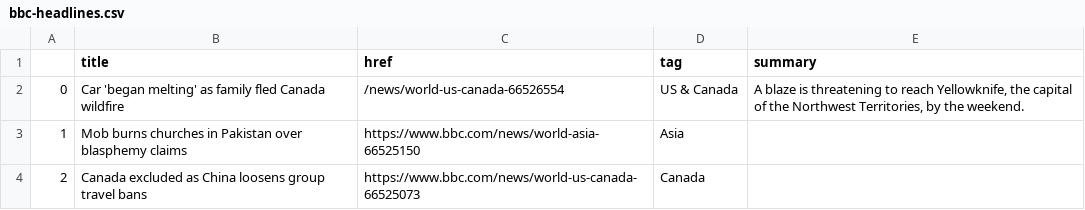
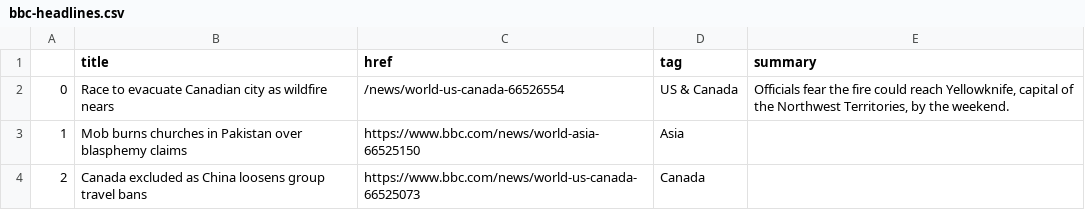
Before and after one commit to gbolduan/automatic-scraper, a CSV file: bbc-headlines.csv, drawn as a sheet; only a part is shown.

```diff
--- a/bbc-headlines.csv
+++ b/bbc-headlines.csv
@@ -1,3 +1,3 @@
 ,title,href,tag,summary
-0,Car 'began melting' as family fled Canada wildfire,/news/world-us-canada-66526554,US & Canada,"A blaze is threatening to reach Yellowknife, the capital of the Northwest Territories, by the weekend."
+0,Race to evacuate Canadian city as wildfire nears,/news/world-us-canada-66526554,US & Canada,"Officials fear the fire could reach Yellowknife, capital of the Northwest Territories, by the weekend."
 1,Mob burns churches in Pakistan over blasphemy claims,https://www.bbc.com/news/world-asia-66525150,Asia,
```
